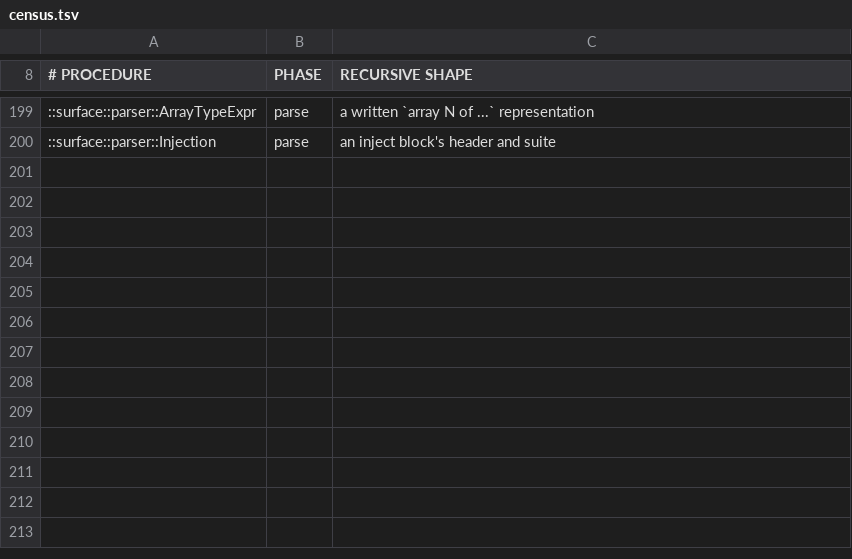
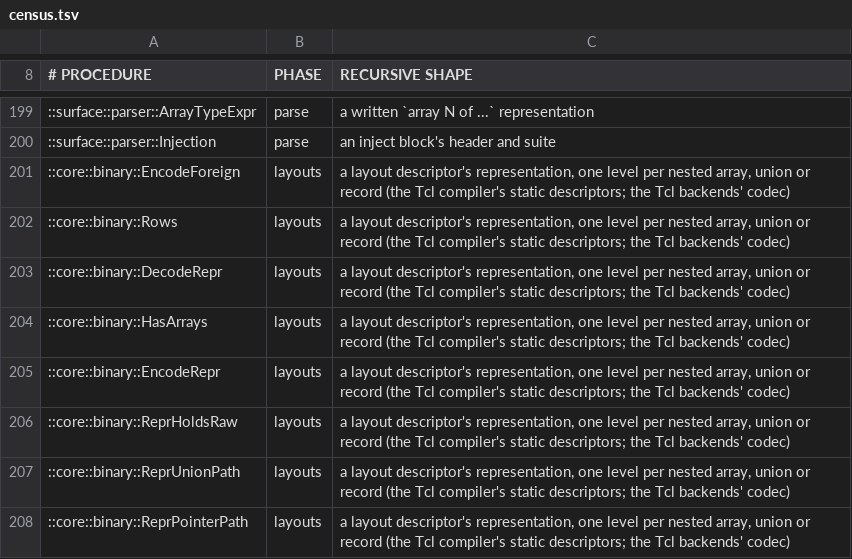
Before and after one commit to mwagner-webdev/botlish, a TSV file: audit/depth-safe-nesting/census.tsv, drawn as a sheet; only a part is shown, gaps mark what is left out; the diff names each change by its address in the sheet, - before the commit and + after, or states it on an @@ line.

```diff
--- a/audit/depth-safe-nesting/census.tsv
+++ b/audit/depth-safe-nesting/census.tsv
+row 201: ::core::binary::EncodeForeign | layouts | a layout descriptor's representation, one level per nested array, union or record (the Tcl compiler's static descriptors; the Tcl backends' codec)
+row 202: ::core::binary::Rows | layouts | a layout descriptor's representation, one level per nested array, union or record (the Tcl compiler's static descriptors; the Tcl backends' codec)
+row 203: ::core::binary::DecodeRepr | layouts | a layout descriptor's representation, one level per nested array, union or record (the Tcl compiler's static descriptors; the Tcl backends' codec)
+row 204: ::core::binary::HasArrays | layouts | a layout descriptor's representation, one level per nested array, union or record (the Tcl compiler's static descriptors; the Tcl backends' codec)
+row 205: ::core::binary::EncodeRepr | layouts | a layout descriptor's representation, one level per nested array, union or record (the Tcl compiler's static descriptors; the Tcl backends' codec)
+row 206: ::core::binary::ReprHoldsRaw | layouts | a layout descriptor's representation, one level per nested array, union or record (the Tcl compiler's static descriptors; the Tcl backends' codec)
+row 207: ::core::binary::ReprUnionPath | layouts | a layout descriptor's representation, one level per nested array, union or record (the Tcl compiler's static descriptors; the Tcl backends' codec)
+row 208: ::core::binary::ReprPointerPath | layouts | a layout descriptor's representation, one level per nested array, union or record (the Tcl compiler's static descriptors; the Tcl backends' codec)
```
Also changed, not shown: 8 other files.
